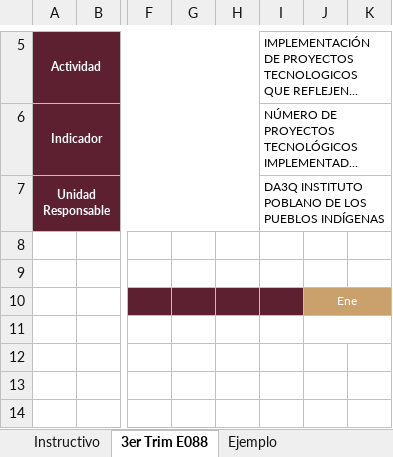
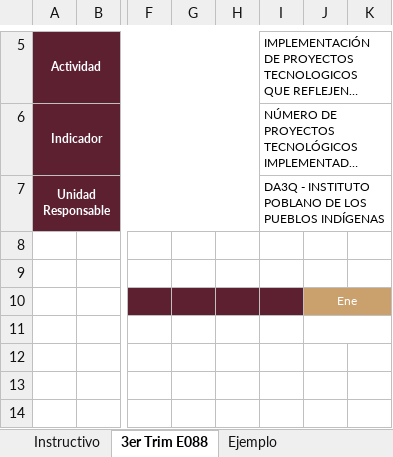
Before and after one commit to MIGUEL-TGH/proyecto-ippi, an Excel workbook: actividades MIR 2026/Formato Cuadro resumen_Variable 1.xlsx, sheet 3er Trim E088, drawn as a sheet; only a part is shown, gaps mark what is left out; long unchanged cells end in …; values as stored, in another font and other column widths than the file's, no borders; charts and pictures not drawn; the diff covers the shown part only; the diff names each change by its address in the sheet, - before the commit and + after, or states it on an @@ line.

```diff
--- a/actividades MIR 2026/Formato Cuadro resumen_Variable 1.xlsx (sheet 3er Trim E088)
+++ b/actividades MIR 2026/Formato Cuadro resumen_Variable 1.xlsx (sheet 3er Trim E088)
-I7: DA3Q INSTITUTO POBLANO…
+I7: DA3Q - INSTITUTO POBLANO…
```
Also changed, not shown: 1 edited cell elsewhere in this sheet, charts or pictures, 22 other files.
